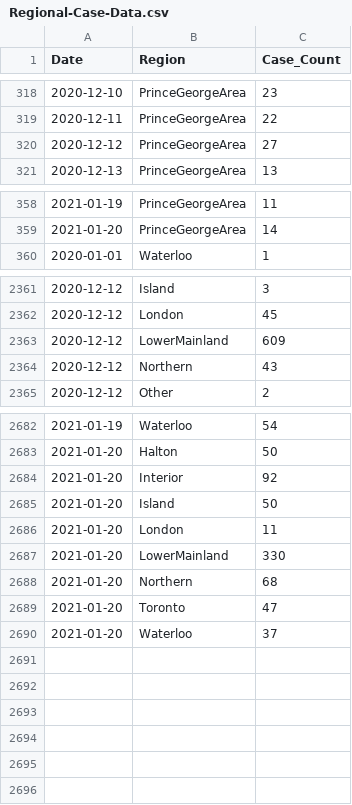
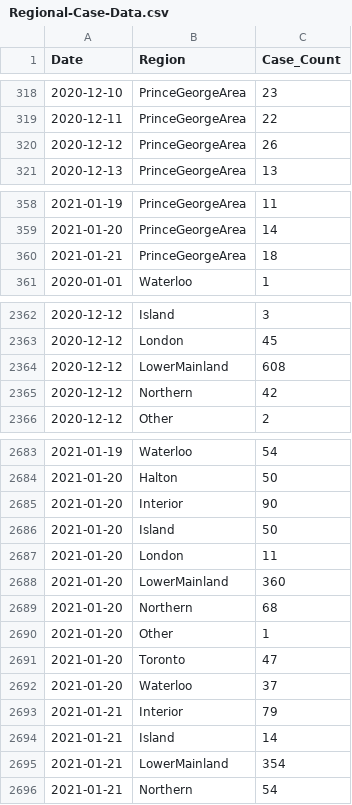
Before and after one commit to peliopoulos/COVID, a CSV file: Regional-Case-Data.csv, drawn as a sheet; only a part is shown, gaps mark what is left out; the diff covers the shown part only.

Commit message:
update files

```diff
--- a/Regional-Case-Data.csv
+++ b/Regional-Case-Data.csv
@@ -319,3 +319,3 @@ Date,Region,Case_Count
 2020-12-11,PrinceGeorgeArea,22
-2020-12-12,PrinceGeorgeArea,27
+2020-12-12,PrinceGeorgeArea,26
 2020-12-13,PrinceGeorgeArea,13
@@ -359,2 +359,3 @@ Date,Region,Case_Count
 2021-01-20,PrinceGeorgeArea,14
+2021-01-21,PrinceGeorgeArea,18
 2020-01-01,Waterloo,1
@@ -2362,4 +2363,4 @@ Date,Region,Case_Count
 2020-12-12,London,45
-2020-12-12,LowerMainland,609
-2020-12-12,Northern,43
+2020-12-12,LowerMainland,608
+2020-12-12,Northern,42
 2020-12-12,Other,2
@@ -2683,8 +2684,13 @@ Date,Region,Case_Count
 2021-01-20,Halton,50
-2021-01-20,Interior,92
+2021-01-20,Interior,90
 2021-01-20,Island,50
 2021-01-20,London,11
-2021-01-20,LowerMainland,330
+2021-01-20,LowerMainland,360
 2021-01-20,Northern,68
+2021-01-20,Other,1
 2021-01-20,Toronto,47
 2021-01-20,Waterloo,37
+2021-01-21,Interior,79
+2021-01-21,Island,14
+2021-01-21,LowerMainland,354
+2021-01-21,Northern,54
```
Also changed, not shown: 21 edited cells elsewhere in this file.
